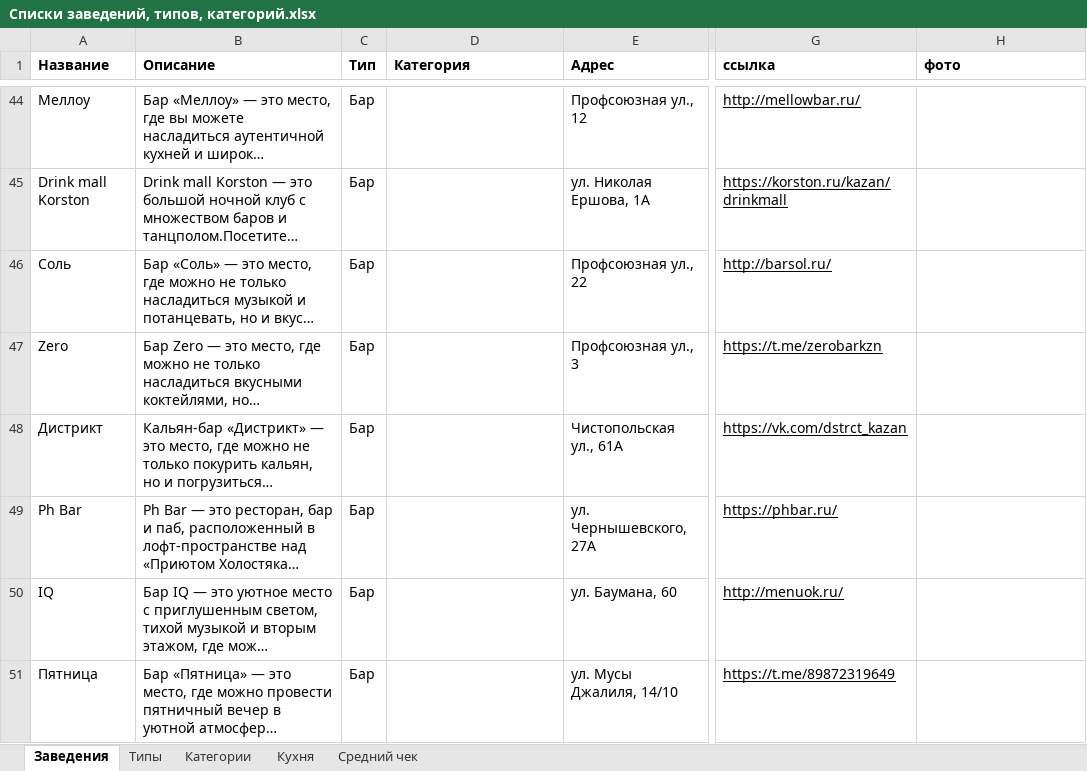
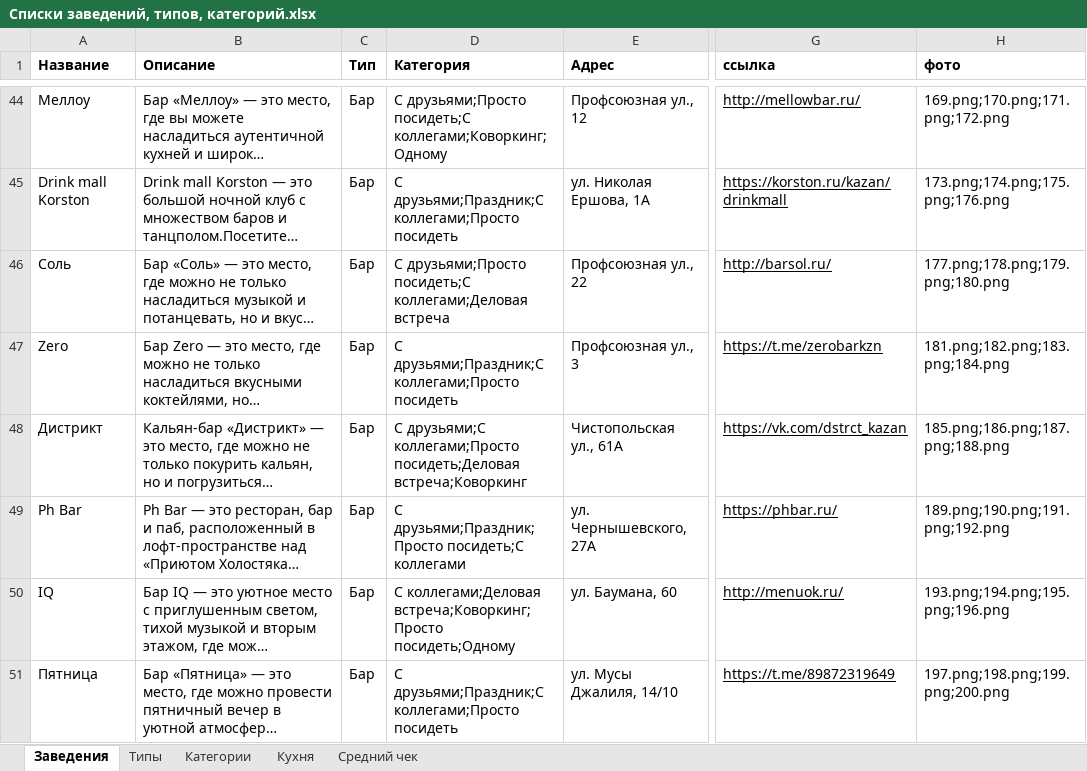
Before and after one commit to Cot1ch/Bars-n-RestsApp, an Excel workbook: RecsApp/docs/Списки заведений, типов, категорий.xlsx, sheet Заведения, drawn as a sheet; only a part is shown, gaps mark what is left out; long unchanged cells end in …; values as stored, in another font and other column widths than the file's, no borders; charts and pictures not drawn; the diff covers the shown part only; the diff names each change by its address in the sheet, - before the commit and + after, or states it on an @@ line.

```diff
--- a/RecsApp/docs/Списки заведений, типов, категорий.xlsx (sheet Заведения)
+++ b/RecsApp/docs/Списки заведений, типов, категорий.xlsx (sheet Заведения)
-D44 (Категория): (empty)
+D44 (Категория): С друзьями;Просто посидеть;С коллегами;Коворкинг;Одному
-H44 (фото): (empty)
+H44 (фото): 169.png;170.png;171.png;172.png
-D45 (Категория): (empty)
+D45 (Категория): С друзьями;Праздник;С коллегами;Просто посидеть
-H45 (фото): (empty)
+H45 (фото): 173.png;174.png;175.png;176.png
-D46 (Категория): (empty)
+D46 (Категория): С друзьями;Просто посидеть;С коллегами;Деловая встреча
-H46 (фото): (empty)
+H46 (фото): 177.png;178.png;179.png;180.png
-D47 (Категория): (empty)
+D47 (Категория): С друзьями;Праздник;С коллегами;Просто посидеть
-H47 (фото): (empty)
+H47 (фото): 181.png;182.png;183.png;184.png
-D48 (Категория): (empty)
+D48 (Категория): С друзьями;С коллегами;Просто посидеть;Деловая встреча;Коворкинг
-H48 (фото): (empty)
+H48 (фото): 185.png;186.png;187.png;188.png
-D49 (Категория): (empty)
+D49 (Категория): С друзьями;Праздник;Просто посидеть;С коллегами
-H49 (фото): (empty)
+H49 (фото): 189.png;190.png;191.png;192.png
-D50 (Категория): (empty)
+D50 (Категория): С коллегами;Деловая встреча;Коворкинг;Просто посидеть;Одному
-H50 (фото): (empty)
+H50 (фото): 193.png;194.png;195.png;196.png
-D51 (Категория): (empty)
+D51 (Категория): С друзьями;Праздник;С коллегами;Просто посидеть
-H51 (фото): (empty)
+H51 (фото): 197.png;198.png;199.png;200.png
```
Also changed, not shown: 64 edited cells elsewhere in this sheet, 5 other files.
